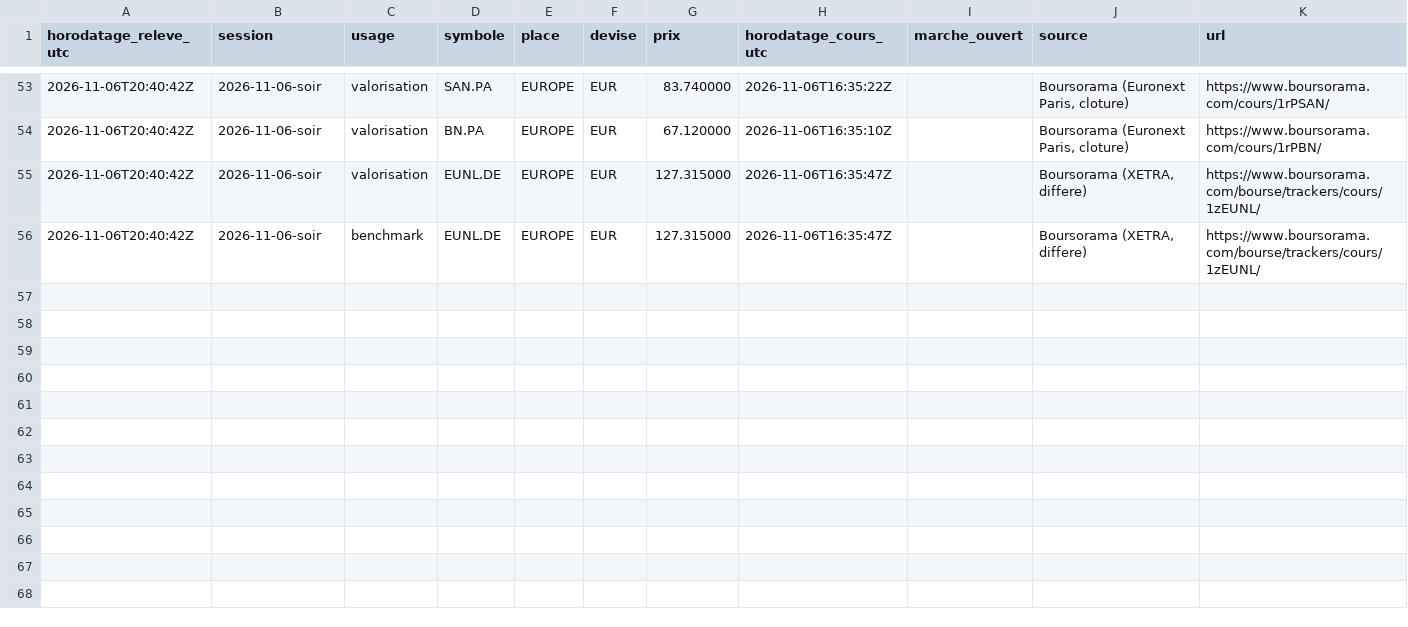
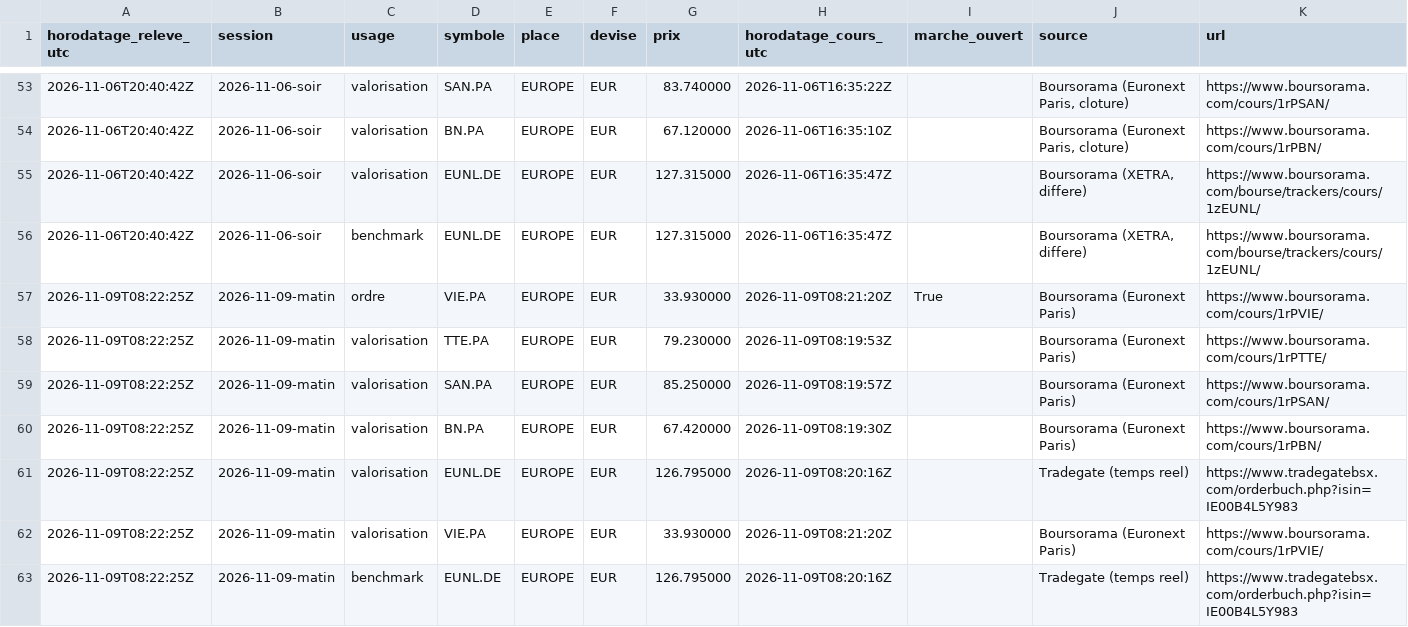
Before and after one commit to Ylhan13/portefeuille.ia, a CSV file: state/prices.csv, drawn as a sheet; only a part is shown, gaps mark what is left out; the diff names each change by its address in the sheet, - before the commit and + after, or states it on an @@ line.

```diff
--- a/state/prices.csv
+++ b/state/prices.csv
+row 57: 2026-11-09T08:22:25Z | 2026-11-09-matin | ordre | VIE.PA | EUROPE | EUR | 33.930000 | 2026-11-09T08:21:20Z | True | Boursorama (Euronext Paris) | https://www.boursorama.com/cours/1rPVIE/
+row 58: 2026-11-09T08:22:25Z | 2026-11-09-matin | valorisation | TTE.PA | EUROPE | EUR | 79.230000 | 2026-11-09T08:19:53Z |  | Boursorama (Euronext Paris) | https://www.boursorama.com/cours/1rPTTE/
+row 59: 2026-11-09T08:22:25Z | 2026-11-09-matin | valorisation | SAN.PA | EUROPE | EUR | 85.250000 | 2026-11-09T08:19:57Z |  | Boursorama (Euronext Paris) | https://www.boursorama.com/cours/1rPSAN/
+row 60: 2026-11-09T08:22:25Z | 2026-11-09-matin | valorisation | BN.PA | EUROPE | EUR | 67.420000 | 2026-11-09T08:19:30Z |  | Boursorama (Euronext Paris) | https://www.boursorama.com/cours/1rPBN/
+row 61: 2026-11-09T08:22:25Z | 2026-11-09-matin | valorisation | EUNL.DE | EUROPE | EUR | 126.795000 | 2026-11-09T08:20:16Z |  | Tradegate (temps reel) | https://www.tradegatebsx.com/orderbuch.php?isin=IE00B4L5Y983
+row 62: 2026-11-09T08:22:25Z | 2026-11-09-matin | valorisation | VIE.PA | EUROPE | EUR | 33.930000 | 2026-11-09T08:21:20Z |  | Boursorama (Euronext Paris) | https://www.boursorama.com/cours/1rPVIE/
+row 63: 2026-11-09T08:22:25Z | 2026-11-09-matin | benchmark | EUNL.DE | EUROPE | EUR | 126.795000 | 2026-11-09T08:20:16Z |  | Tradegate (temps reel) | https://www.tradegatebsx.com/orderbuch.php?isin=IE00B4L5Y983
```
Also changed, not shown: state/history.csv, state/transactions.csv, 2 other files.
